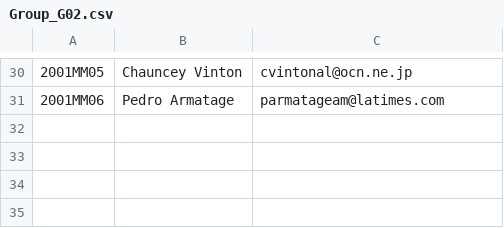
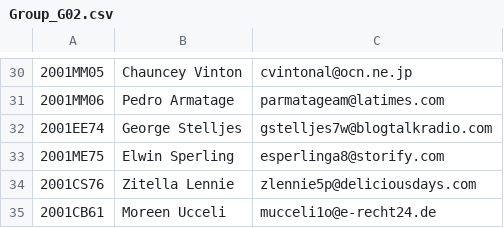
Before and after one commit to mahathi2000/CS384_1801EE23, a CSV file: End_Sem_Code/groups/Group_G02.csv, drawn as a sheet; only a part is shown, gaps mark what is left out.

Commit message:
group folders created including the left roll numbers

```diff
--- a/End_Sem_Code/groups/Group_G02.csv
+++ b/End_Sem_Code/groups/Group_G02.csv
@@ -31 +31,5 @@
 2001MM06,Pedro Armatage,parmatageam@latimes.com
+2001EE74,George Stelljes,gstelljes7w@blogtalkradio.com
+2001ME75,Elwin Sperling,esperlinga8@storify.com
+2001CS76,Zitella Lennie,zlennie5p@deliciousdays.com
+2001CB61,Moreen Ucceli,mucceli1o@e-recht24.de
```
Also changed, not shown: End_Sem_Code/groups/Group_G01.csv, End_Sem_Code/groups/Group_G04.csv, 11 other files.
